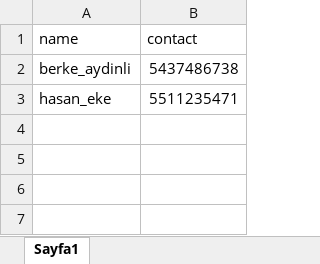
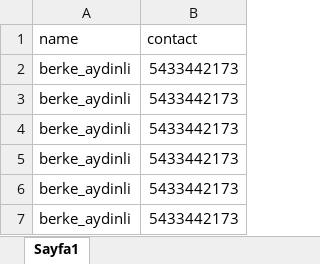
Before and after one commit to mehmetresitcagan/Whatsapp-Automation, an Excel workbook: contact.xlsx, sheet Sayfa1, drawn as a sheet; values as stored, in another font and other column widths than the file's, no borders; removed rows and columns are numbered as before the commit, all else as after; the diff names each change by its address in the sheet, - before the commit and + after, or states it on an @@ line.

```diff
--- a/contact.xlsx (sheet Sayfa1)
+++ b/contact.xlsx (sheet Sayfa1)
-B2 (contact): 5437486738
+B2 (contact): 5433442173
-row 3: hasan_eke | 5511235471
+row 3: berke_aydinli | 5433442173
+row 4: berke_aydinli | 5433442173
+row 5: berke_aydinli | 5433442173
+row 6: berke_aydinli | 5433442173
+row 7: berke_aydinli | 5433442173
```
Also changed, not shown: 1 other file.
